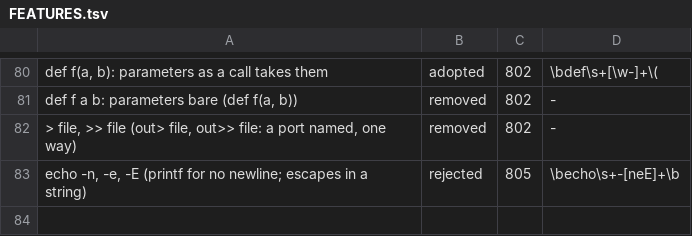
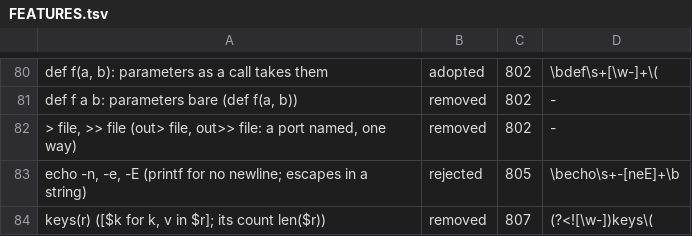
Before and after one commit to kt97679/relf, a TSV file: examples/rill/FEATURES.tsv, drawn as a sheet; only a part is shown, gaps mark what is left out.

```diff
--- a/examples/rill/FEATURES.tsv
+++ b/examples/rill/FEATURES.tsv
@@ -83 +83,2 @@ def f a b: parameters bare (def f(a, b))	removed	802	-
 echo -n, -e, -E (printf for no newline; escapes in a string)	rejected	805	\becho\s+-[neE]+\b
+keys(r) ([$k for k, v in $r]; its count len($r))	removed	807	(?<![\w-])keys\(
```
Also changed, not shown: 21 other files.
